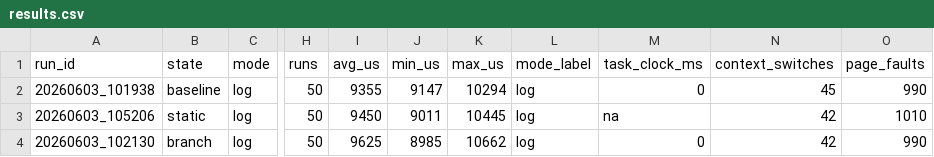
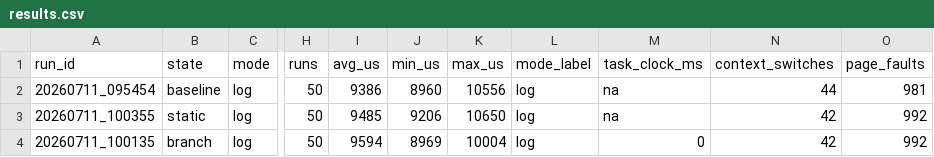
Before and after one commit to LHHL7/asterinas-dyn-debug, a CSV file: results/perf/results.csv, drawn as a sheet; only a part is shown, gaps mark what is left out; the diff names each change by its address in the sheet, - before the commit and + after, or states it on an @@ line.

Commit message:
test: rerun perf test and collect data

```diff
--- a/results/perf/results.csv
+++ b/results/perf/results.csv
-A2 (run_id): 20260603_101938
+A2 (run_id): 20260711_095454
-I2 (avg_us): 9355
+I2 (avg_us): 9386
-J2 (min_us): 9147
+J2 (min_us): 8960
-K2 (max_us): 10294
+K2 (max_us): 10556
-M2 (task_clock_ms): 0
+M2 (task_clock_ms): na
-N2 (context_switches): 45
+N2 (context_switches): 44
-O2 (page_faults): 990
+O2 (page_faults): 981
-A3 (run_id): 20260603_105206
+A3 (run_id): 20260711_100355
-I3 (avg_us): 9450
+I3 (avg_us): 9485
-J3 (min_us): 9011
+J3 (min_us): 9206
-K3 (max_us): 10445
+K3 (max_us): 10650
-O3 (page_faults): 1010
+O3 (page_faults): 992
-A4 (run_id): 20260603_102130
+A4 (run_id): 20260711_100135
-I4 (avg_us): 9625
+I4 (avg_us): 9594
-J4 (min_us): 8985
+J4 (min_us): 8969
-K4 (max_us): 10662
+K4 (max_us): 10004
-O4 (page_faults): 990
+O4 (page_faults): 992
```
Also changed, not shown: 1 other file.
